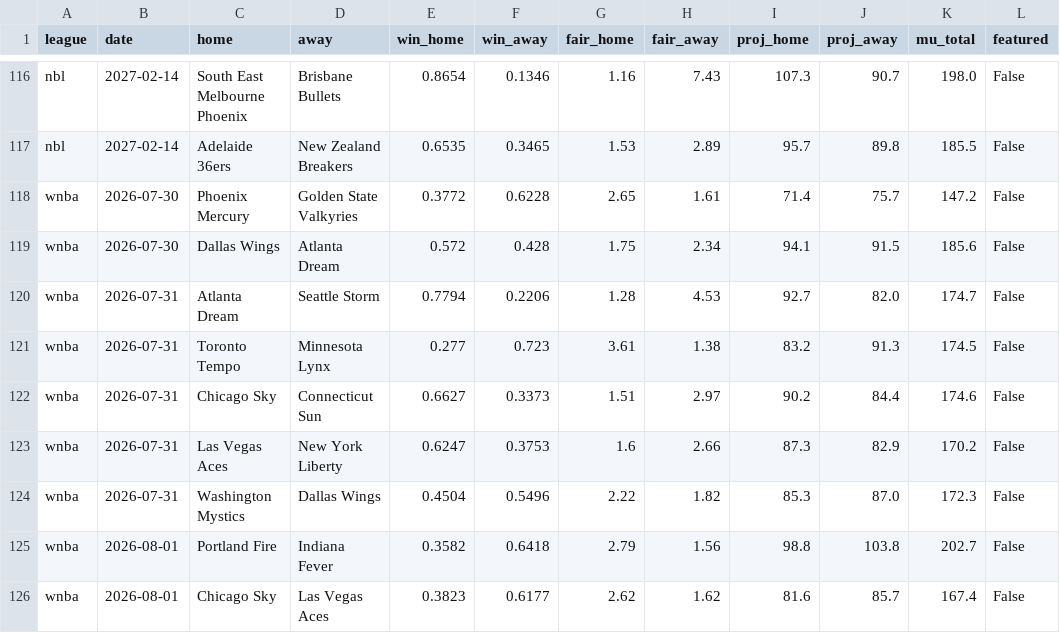
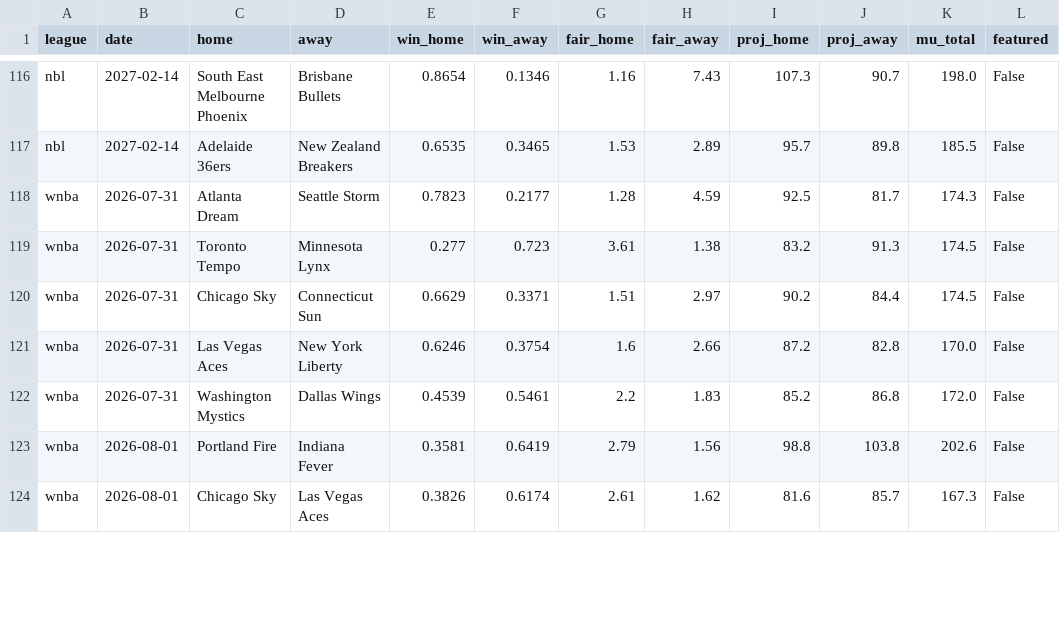
Before and after one commit to DanielTomaro13/Basketball-Modelling, a CSV file: reports/predictions.csv, drawn as a sheet; only a part is shown, gaps mark what is left out; the diff covers the shown part only.

```diff
--- a/reports/predictions.csv
+++ b/reports/predictions.csv
@@ -117,10 +117,8 @@ nbl,2027-02-14,South East Melbourne Phoenix,Brisbane Bullets,0.8654,0.1346,1.16,
 nbl,2027-02-14,Adelaide 36ers,New Zealand Breakers,0.6535,0.3465,1.53,2.89,95.7,89.8,185.5,False
-wnba,2026-07-30,Phoenix Mercury,Golden State Valkyries,0.3772,0.6228,2.65,1.61,71.4,75.7,147.2,False
-wnba,2026-07-30,Dallas Wings,Atlanta Dream,0.572,0.428,1.75,2.34,94.1,91.5,185.6,False
-wnba,2026-07-31,Atlanta Dream,Seattle Storm,0.7794,0.2206,1.28,4.53,92.7,82.0,174.7,False
+wnba,2026-07-31,Atlanta Dream,Seattle Storm,0.7823,0.2177,1.28,4.59,92.5,81.7,174.3,False
 wnba,2026-07-31,Toronto Tempo,Minnesota Lynx,0.277,0.723,3.61,1.38,83.2,91.3,174.5,False
-wnba,2026-07-31,Chicago Sky,Connecticut Sun,0.6627,0.3373,1.51,2.97,90.2,84.4,174.6,False
-wnba,2026-07-31,Las Vegas Aces,New York Liberty,0.6247,0.3753,1.6,2.66,87.3,82.9,170.2,False
-wnba,2026-07-31,Washington Mystics,Dallas Wings,0.4504,0.5496,2.22,1.82,85.3,87.0,172.3,False
-wnba,2026-08-01,Portland Fire,Indiana Fever,0.3582,0.6418,2.79,1.56,98.8,103.8,202.7,False
-wnba,2026-08-01,Chicago Sky,Las Vegas Aces,0.3823,0.6177,2.62,1.62,81.6,85.7,167.4,False
+wnba,2026-07-31,Chicago Sky,Connecticut Sun,0.6629,0.3371,1.51,2.97,90.2,84.4,174.5,False
+wnba,2026-07-31,Las Vegas Aces,New York Liberty,0.6246,0.3754,1.6,2.66,87.2,82.8,170.0,False
+wnba,2026-07-31,Washington Mystics,Dallas Wings,0.4539,0.5461,2.2,1.83,85.2,86.8,172.0,False
+wnba,2026-08-01,Portland Fire,Indiana Fever,0.3581,0.6419,2.79,1.56,98.8,103.8,202.6,False
+wnba,2026-08-01,Chicago Sky,Las Vegas Aces,0.3826,0.6174,2.61,1.62,81.6,85.7,167.3,False
```
Also changed, not shown: 3 added rows and 23 edited cells elsewhere in this file, data/fixtures.csv, 35 other files.
